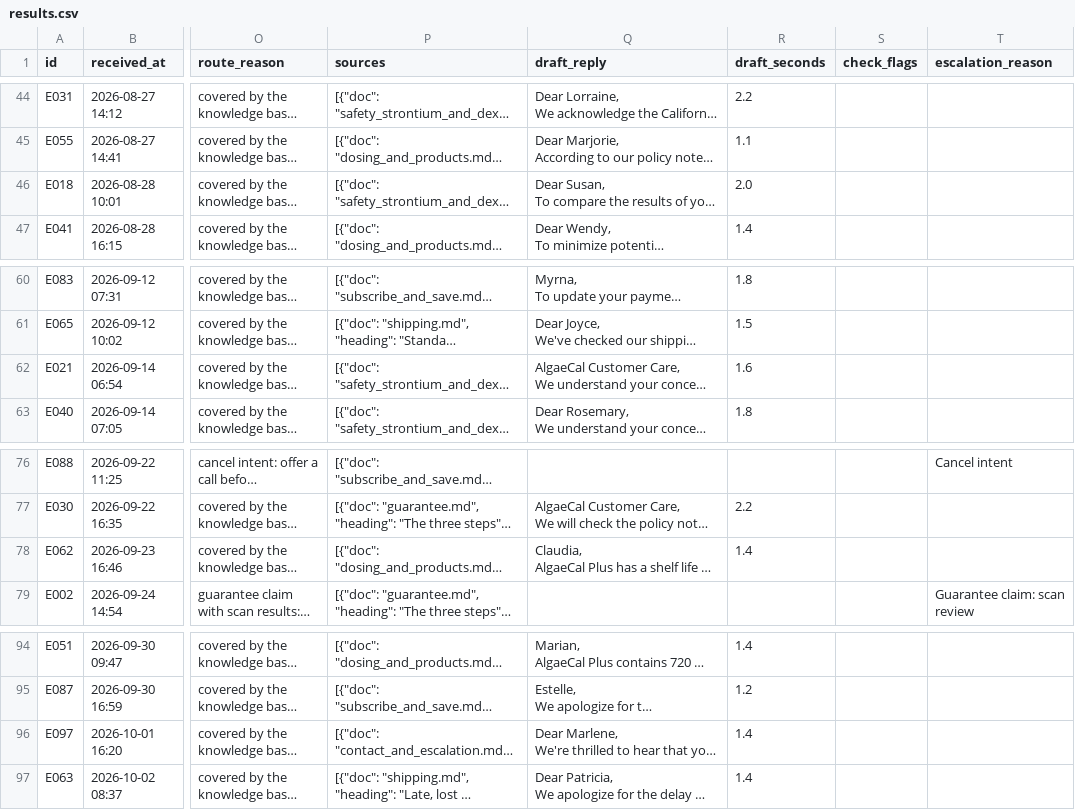
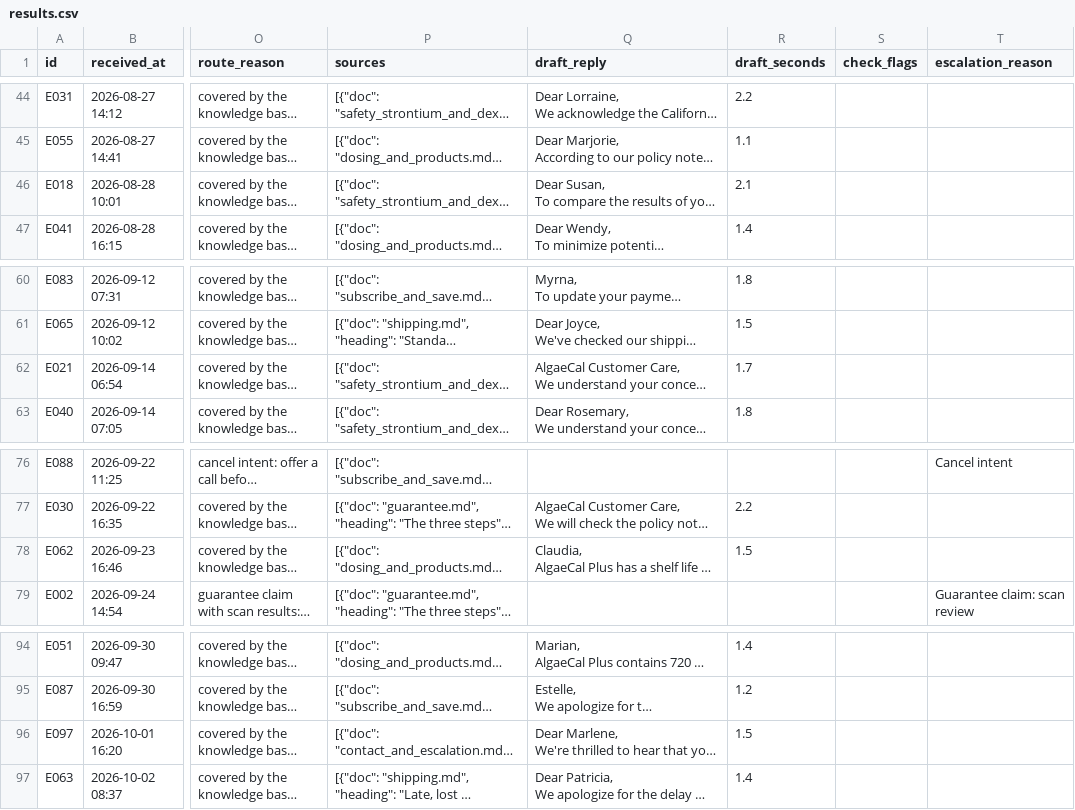
Before and after one commit to meetgajjarx07/care-triage, a CSV file: out/results.csv, drawn as a sheet; only a part is shown, gaps mark what is left out; long unchanged cells end in …; the diff covers the shown part only; the diff names each change by its address in the sheet, - before the commit and + after, or states it on an @@ line.

```diff
--- a/out/results.csv
+++ b/out/results.csv
-R46 (draft_seconds): 2.0
+R46 (draft_seconds): 2.1
-R62 (draft_seconds): 1.6
+R62 (draft_seconds): 1.7
-R78 (draft_seconds): 1.4
+R78 (draft_seconds): 1.5
-R96 (draft_seconds): 1.4
+R96 (draft_seconds): 1.5
```
Also changed, not shown: 8 edited cells elsewhere in this file, 11 other files.
